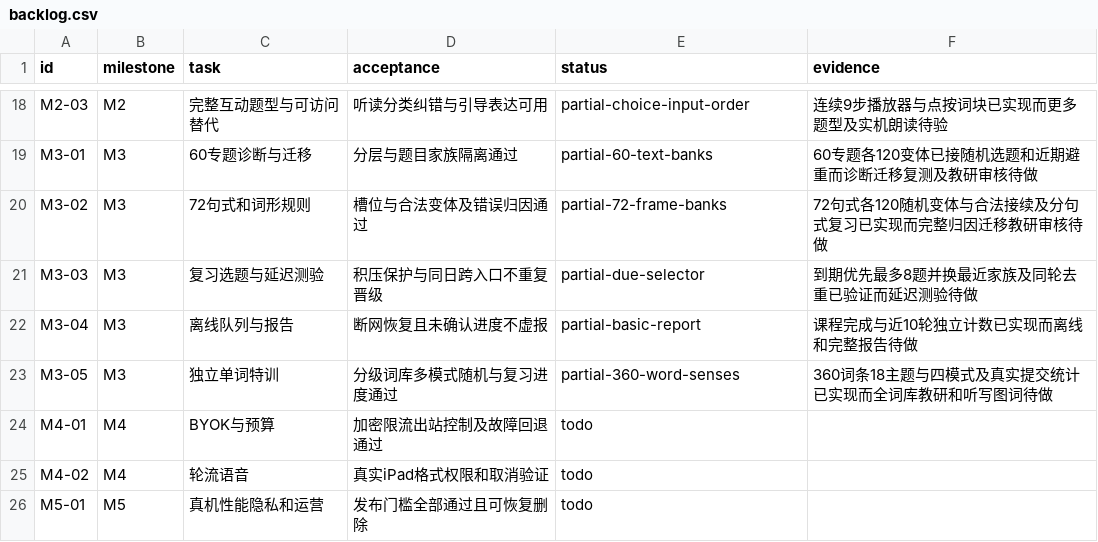
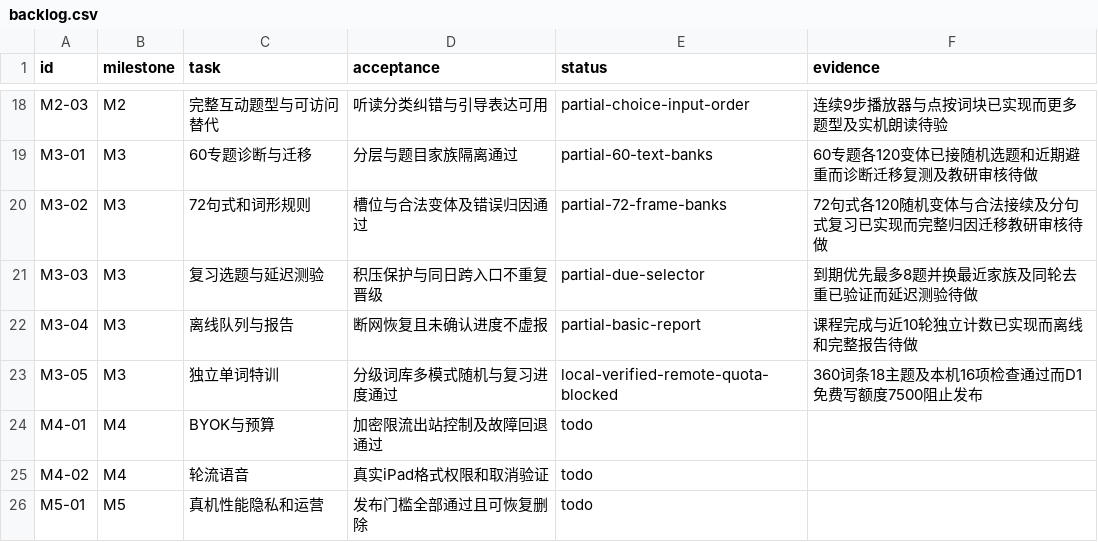
Before and after one commit to windssea/enStudy, a CSV file: docs/development/backlog.csv, drawn as a sheet; only a part is shown, gaps mark what is left out.

Commit message:
docs: record vocabulary release blocked by D1 daily write quota [skip ci]

```diff
--- a/docs/development/backlog.csv
+++ b/docs/development/backlog.csv
@@ -22,3 +22,3 @@ M3-03,M3,复习选题与延迟测验,积压保护与同日跨入口不重复晋
 M3-04,M3,离线队列与报告,断网恢复且未确认进度不虚报,partial-basic-report,课程完成与近10轮独立计数已实现而离线和完整报告待做
-M3-05,M3,独立单词特训,分级词库多模式随机与复习进度通过,partial-360-word-senses,360词条18主题与四模式及真实提交统计已实现而全词库教研和听写图词待做
+M3-05,M3,独立单词特训,分级词库多模式随机与复习进度通过,local-verified-remote-quota-blocked,360词条18主题及本机16项检查通过而D1免费写额度7500阻止发布
 M4-01,M4,BYOK与预算,加密限流出站控制及故障回退通过,todo,
```
Also changed, not shown: 3 other files.
